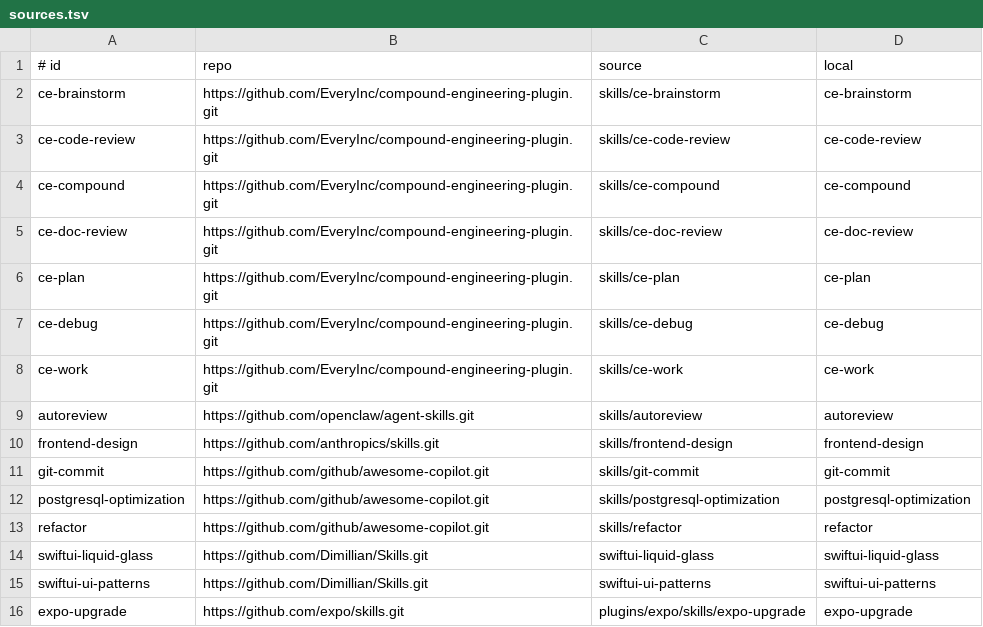
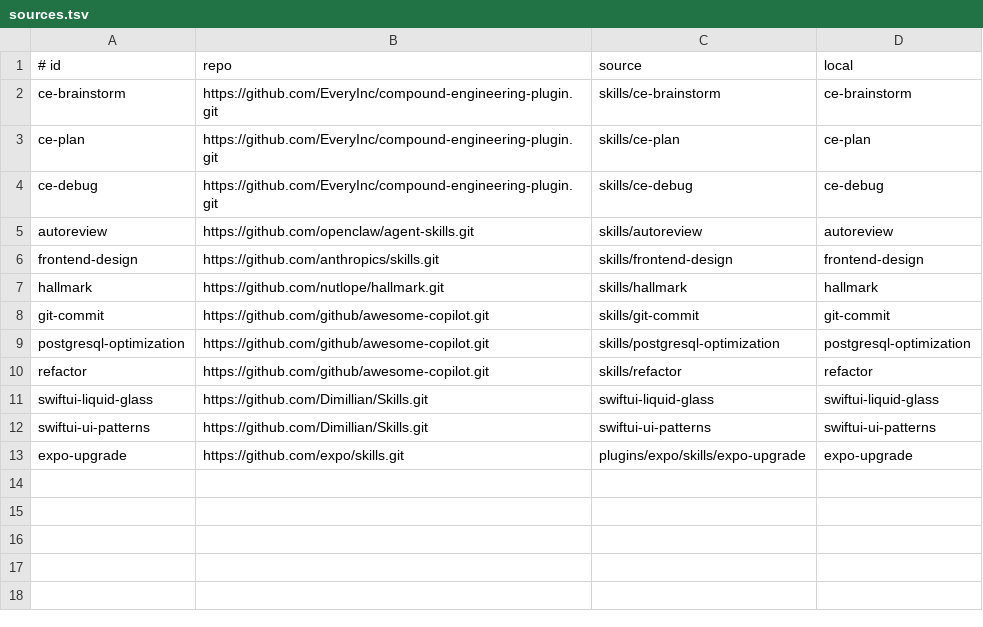
Before and after one commit to behrendtio/skills, a TSV file: sources.tsv, drawn as a sheet.

Commit message:
Some updates/cleanup

```diff
--- a/sources.tsv
+++ b/sources.tsv
@@ -2,10 +2,7 @@
 ce-brainstorm	https://github.com/EveryInc/compound-engineering-plugin.git	skills/ce-brainstorm	ce-brainstorm
-ce-code-review	https://github.com/EveryInc/compound-engineering-plugin.git	skills/ce-code-review	ce-code-review
-ce-compound	https://github.com/EveryInc/compound-engineering-plugin.git	skills/ce-compound	ce-compound
-ce-doc-review	https://github.com/EveryInc/compound-engineering-plugin.git	skills/ce-doc-review	ce-doc-review
 ce-plan	https://github.com/EveryInc/compound-engineering-plugin.git	skills/ce-plan	ce-plan
 ce-debug	https://github.com/EveryInc/compound-engineering-plugin.git	skills/ce-debug	ce-debug
-ce-work	https://github.com/EveryInc/compound-engineering-plugin.git	skills/ce-work	ce-work
 autoreview	https://github.com/openclaw/agent-skills.git	skills/autoreview	autoreview
 frontend-design	https://github.com/anthropics/skills.git	skills/frontend-design	frontend-design
+hallmark	https://github.com/nutlope/hallmark.git	skills/hallmark	hallmark
 git-commit	https://github.com/github/awesome-copilot.git	skills/git-commit	git-commit
```
